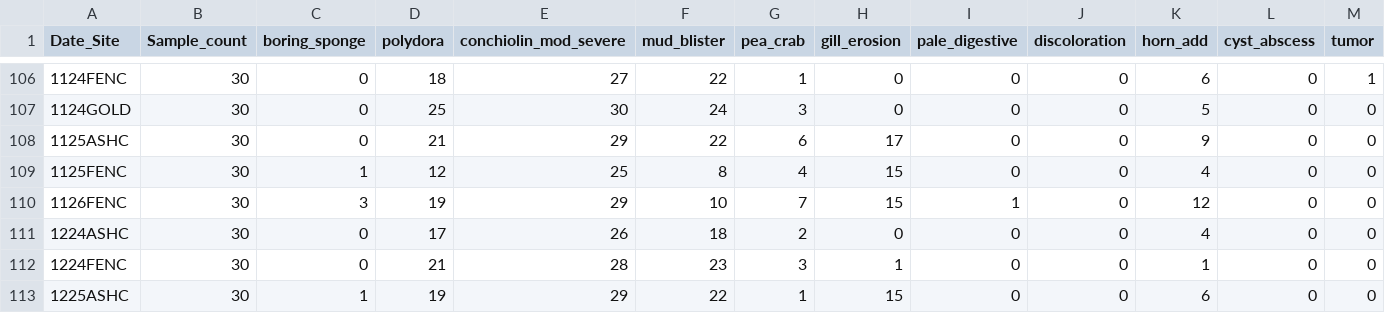
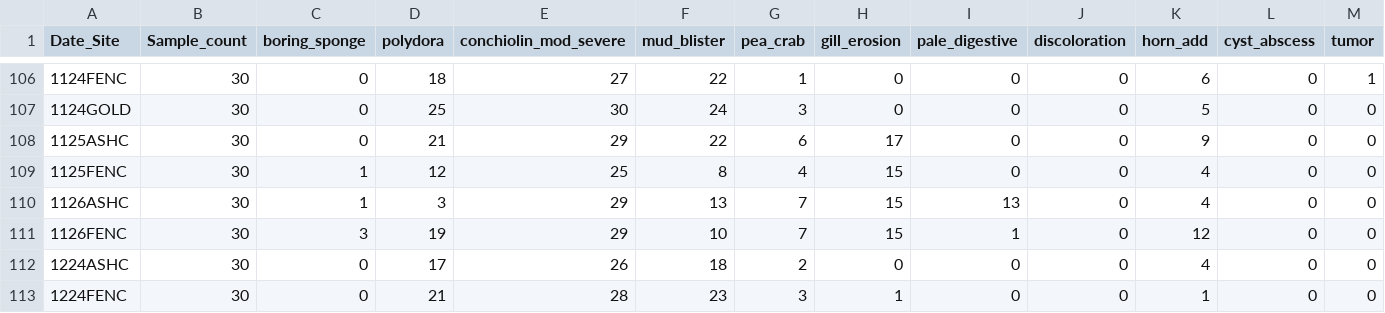
Before and after one commit to NEFSC/EAD-ASEB_EPA_LISS_Disease_Surveillance, a CSV file: Lab_Data_TissueProcessing/output/shell_pathology_counts.csv, drawn as a sheet; only a part is shown, gaps mark what is left out; the shorter side is filled out with more unchanged rows; rows hold the shown columns only; the diff names each change by its address in the sheet, - before the commit and + after, or states it on an @@ line.

```diff
--- a/Lab_Data_TissueProcessing/output/shell_pathology_counts.csv
+++ b/Lab_Data_TissueProcessing/output/shell_pathology_counts.csv
+row 110: 1126ASHC | 30 | 1 | 3 | 29 | 13 | 7 | 15 | 13 | 0 | 4 | 0 | 0
```
Also changed, not shown: Master_files/shell_pathology_all_data.csv, 1 other file.
